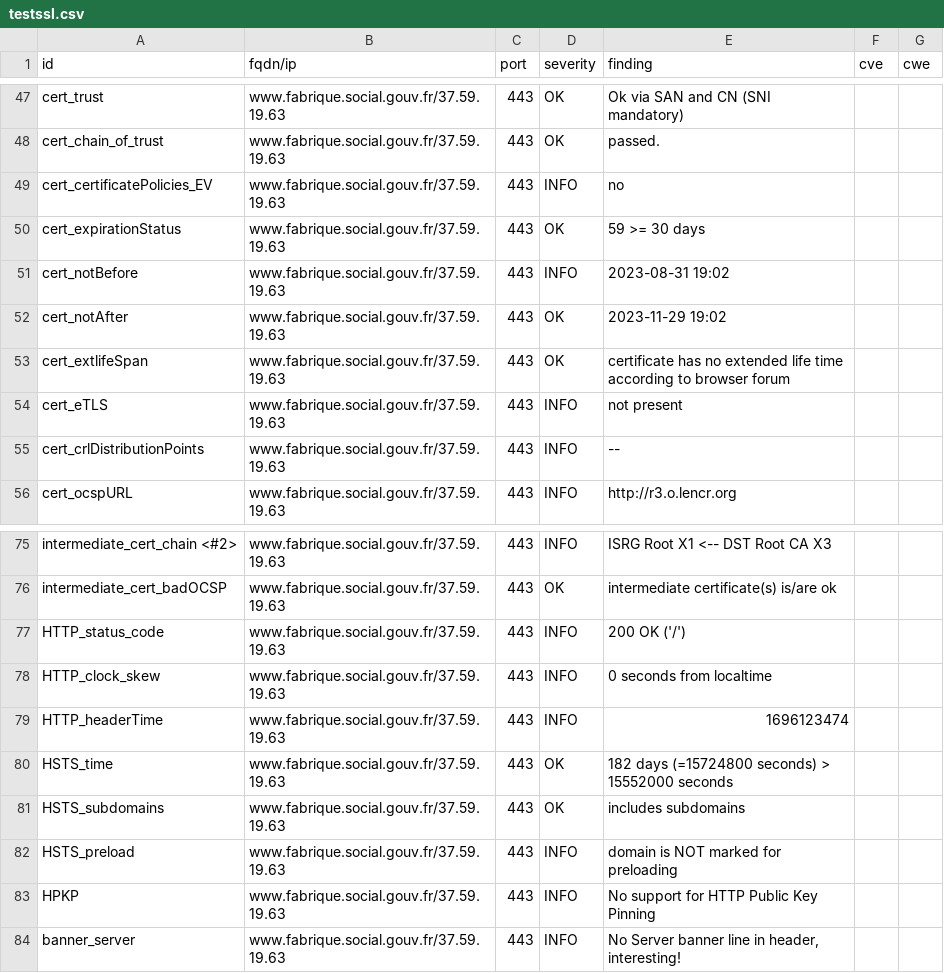
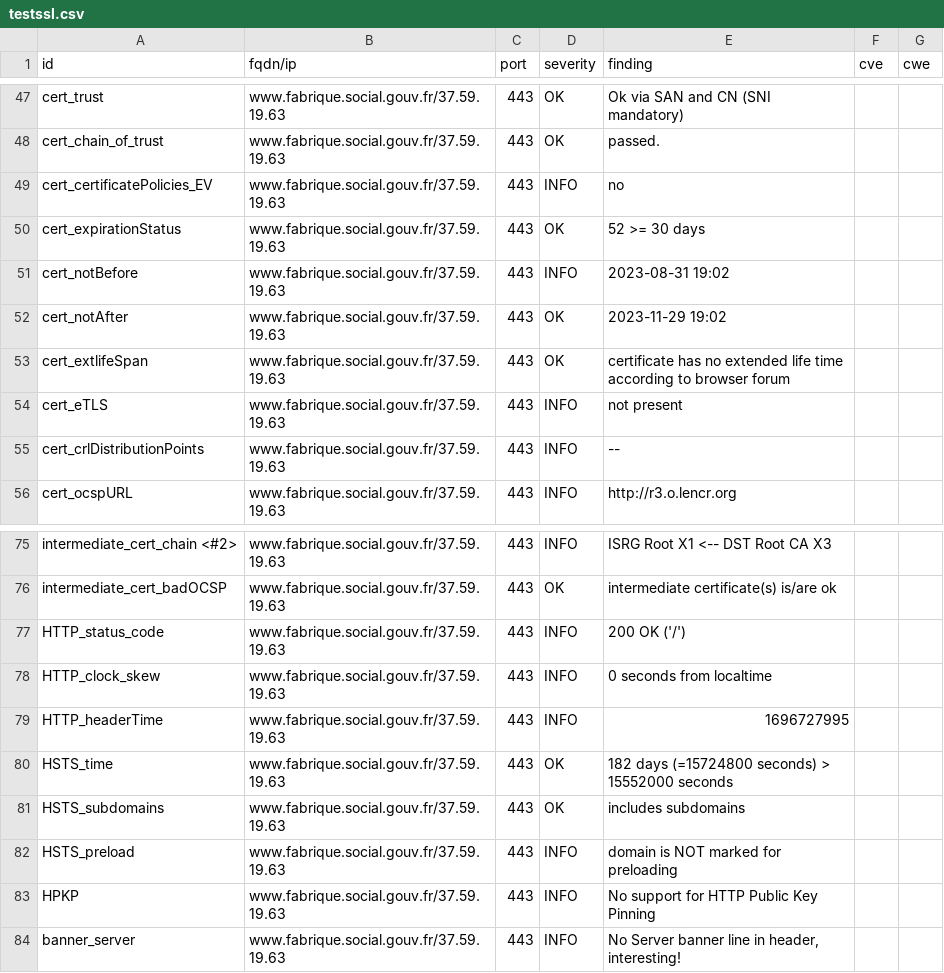
Before and after one commit to vviers/dahslord, a CSV file: results/aHR0cHM6Ly93d3cuZmFicmlxdWUuc29jaWFsLmdvdXYuZnI=/testssl.csv, drawn as a sheet; only a part is shown, gaps mark what is left out.

```diff
--- a/results/aHR0cHM6Ly93d3cuZmFicmlxdWUuc29jaWFsLmdvdXYuZnI=/testssl.csv
+++ b/results/aHR0cHM6Ly93d3cuZmFicmlxdWUuc29jaWFsLmdvdXYuZnI=/testssl.csv
@@ -49,3 +49,3 @@
 "cert_certificatePolicies_EV","www.fabrique.social.gouv.fr/37.59.19.63","443","INFO","no","",""
-"cert_expirationStatus","www.fabrique.social.gouv.fr/37.59.19.63","443","OK","59 >= 30 days","",""
+"cert_expirationStatus","www.fabrique.social.gouv.fr/37.59.19.63","443","OK","52 >= 30 days","",""
 "cert_notBefore","www.fabrique.social.gouv.fr/37.59.19.63","443","INFO","2023-08-31 19:02","",""
@@ -78,3 +78,3 @@
 "HTTP_clock_skew","www.fabrique.social.gouv.fr/37.59.19.63","443","INFO","0 seconds from localtime","",""
-"HTTP_headerTime","www.fabrique.social.gouv.fr/37.59.19.63","443","INFO","1696123474","",""
+"HTTP_headerTime","www.fabrique.social.gouv.fr/37.59.19.63","443","INFO","1696727995","",""
 "HSTS_time","www.fabrique.social.gouv.fr/37.59.19.63","443","OK","182 days (=15724800 seconds) > 15552000 seconds","",""
```
Also changed, not shown: 14 other files.
